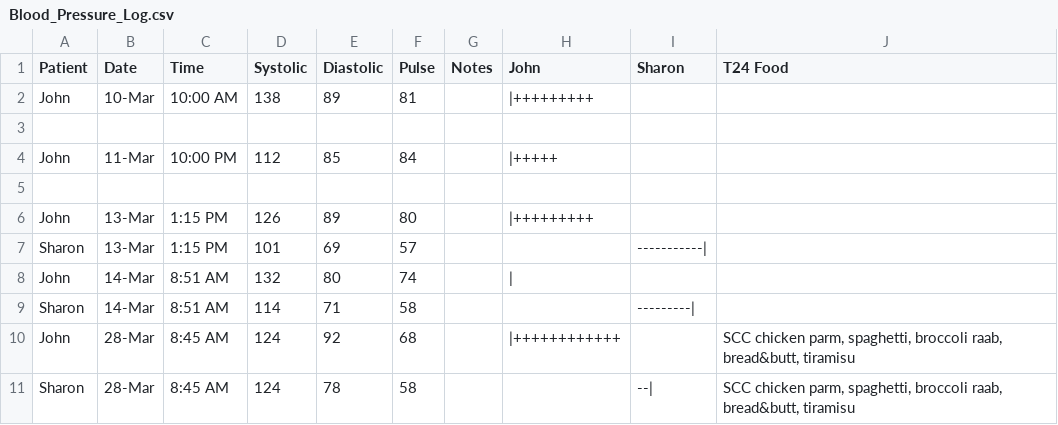
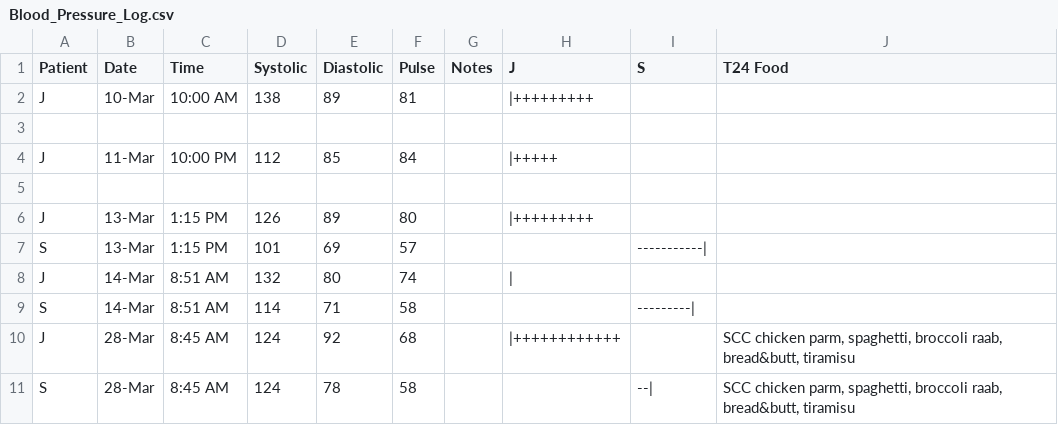
Before and after one commit to SharonAnne/VanFamCRM, a CSV file: Blood_Pressure_Log.csv, drawn as a sheet.

Commit message:
Update Blood_Pressure_Log.csv

```diff
--- a/Blood_Pressure_Log.csv
+++ b/Blood_Pressure_Log.csv
@@ -1,11 +1,11 @@
-Patient,Date,Time,Systolic,Diastolic,Pulse,Notes,John,Sharon,T24 Food
-John,10-Mar,10:00 AM,138,89,81,,|+++++++++,,
+Patient,Date,Time,Systolic,Diastolic,Pulse,Notes,J,S,T24 Food
+J,10-Mar,10:00 AM,138,89,81,,|+++++++++,,
 ,,,,,,,,,
-John,11-Mar,10:00 PM,112,85,84,,|+++++,,
+J,11-Mar,10:00 PM,112,85,84,,|+++++,,
 ,,,,,,,,,
-John,13-Mar,1:15 PM,126,89,80,,|+++++++++,,
-Sharon,13-Mar,1:15 PM,101,69,57,,,-----------|,
-John,14-Mar,8:51 AM,132,80,74,,|,,
-Sharon,14-Mar,8:51 AM,114,71,58,,,---------|,
-John,28-Mar,8:45 AM,124,92,68,,|++++++++++++,,"SCC chicken parm, spaghetti, broccoli raab, bread&butt, tiramisu"
-Sharon,28-Mar,8:45 AM,124,78,58,,,--|,"SCC chicken parm, spaghetti, broccoli raab, bread&butt, tiramisu"
+J,13-Mar,1:15 PM,126,89,80,,|+++++++++,,
+S,13-Mar,1:15 PM,101,69,57,,,-----------|,
+J,14-Mar,8:51 AM,132,80,74,,|,,
+S,14-Mar,8:51 AM,114,71,58,,,---------|,
+J,28-Mar,8:45 AM,124,92,68,,|++++++++++++,,"SCC chicken parm, spaghetti, broccoli raab, bread&butt, tiramisu"
+S,28-Mar,8:45 AM,124,78,58,,,--|,"SCC chicken parm, spaghetti, broccoli raab, bread&butt, tiramisu"
```
